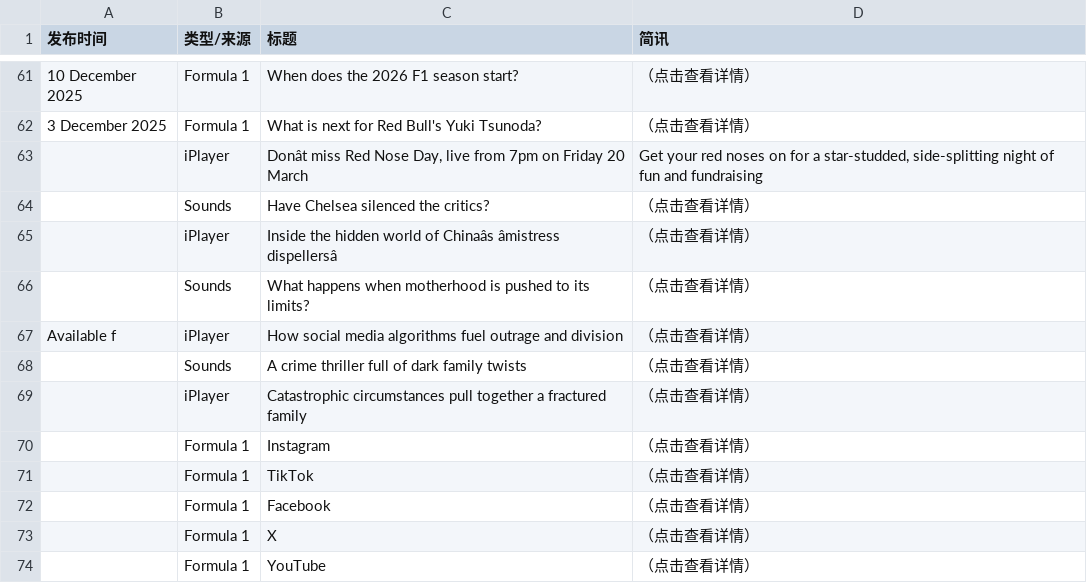
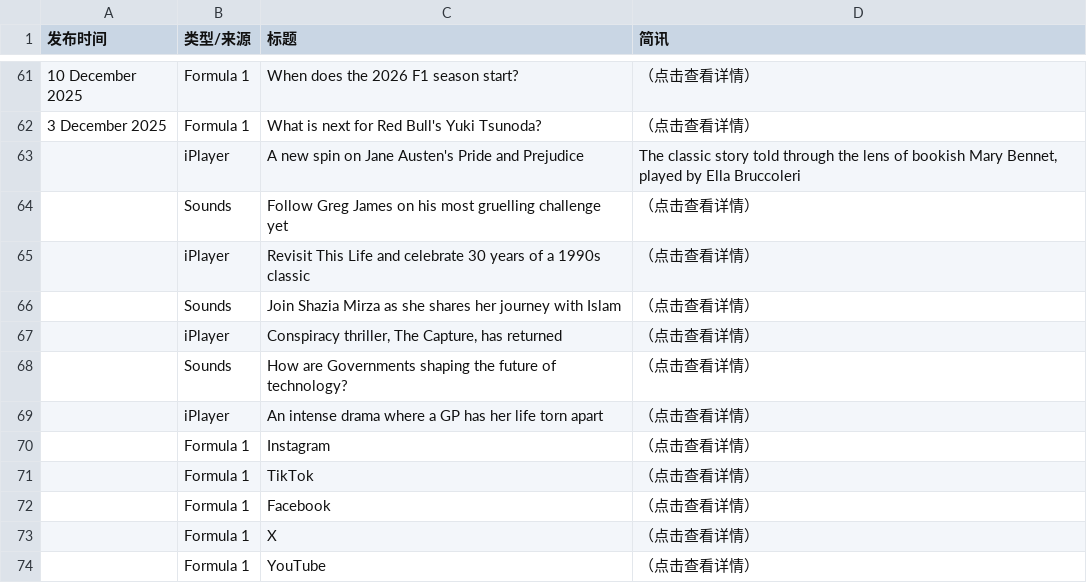
Before and after one commit to 202704948-design/bbc-f1-scraper, a CSV file: f1_news_perfect.csv, drawn as a sheet; only a part is shown, gaps mark what is left out; the diff covers the shown part only; the diff names each change by its address in the sheet, - before the commit and + after, or states it on an @@ line.

```diff
--- a/f1_news_perfect.csv
+++ b/f1_news_perfect.csv
-C63 (标题): Donât miss Red Nose Day, live from 7pm on Friday 20 March
+C63 (标题): A new spin on Jane Austen's Pride and Prejudice
-D63 (简讯): Get your red noses on for a star-studded, side-splitting night of fun and fundraising
+D63 (简讯): The classic story told through the lens of bookish Mary Bennet, played by Ella Bruccoleri
-C64 (标题): Have Chelsea silenced the critics?
+C64 (标题): Follow Greg James on his most gruelling challenge yet
-C65 (标题): Inside the hidden world of Chinaâs âmistress dispellersâ
+C65 (标题): Revisit This Life and celebrate 30 years of a 1990s classic
-C66 (标题): What happens when motherhood is pushed to its limits?
+C66 (标题): Join Shazia Mirza as she shares her journey with Islam
-A67 (发布时间): Available f
+A67 (发布时间): (empty)
-C67 (标题): How social media algorithms fuel outrage and division
+C67 (标题): Conspiracy thriller, The Capture, has returned
-C68 (标题): A crime thriller full of dark family twists
+C68 (标题): How are Governments shaping the future of technology?
-C69 (标题): Catastrophic circumstances pull together a fractured family
+C69 (标题): An intense drama where a GP has her life torn apart
```
Also changed, not shown: 3 added rows, 3 removed rows, 1 moved row and 18 edited cells elsewhere in this file.
